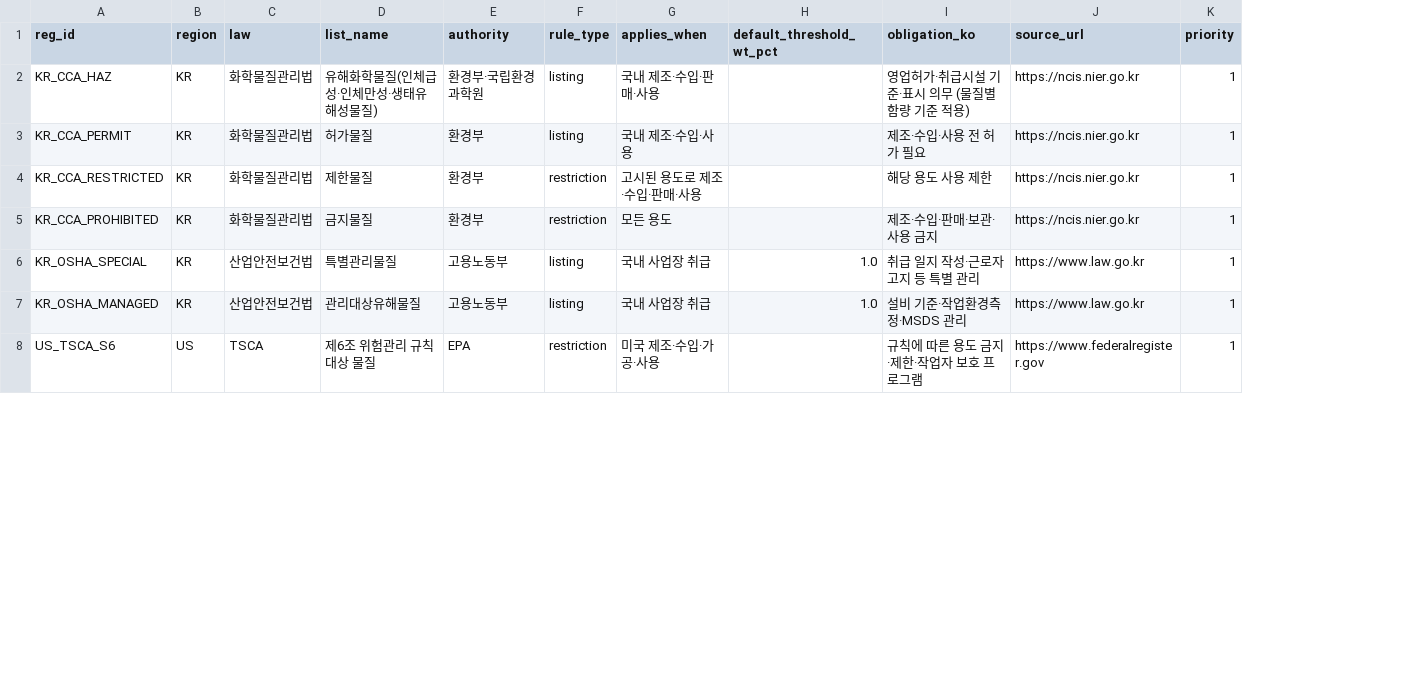
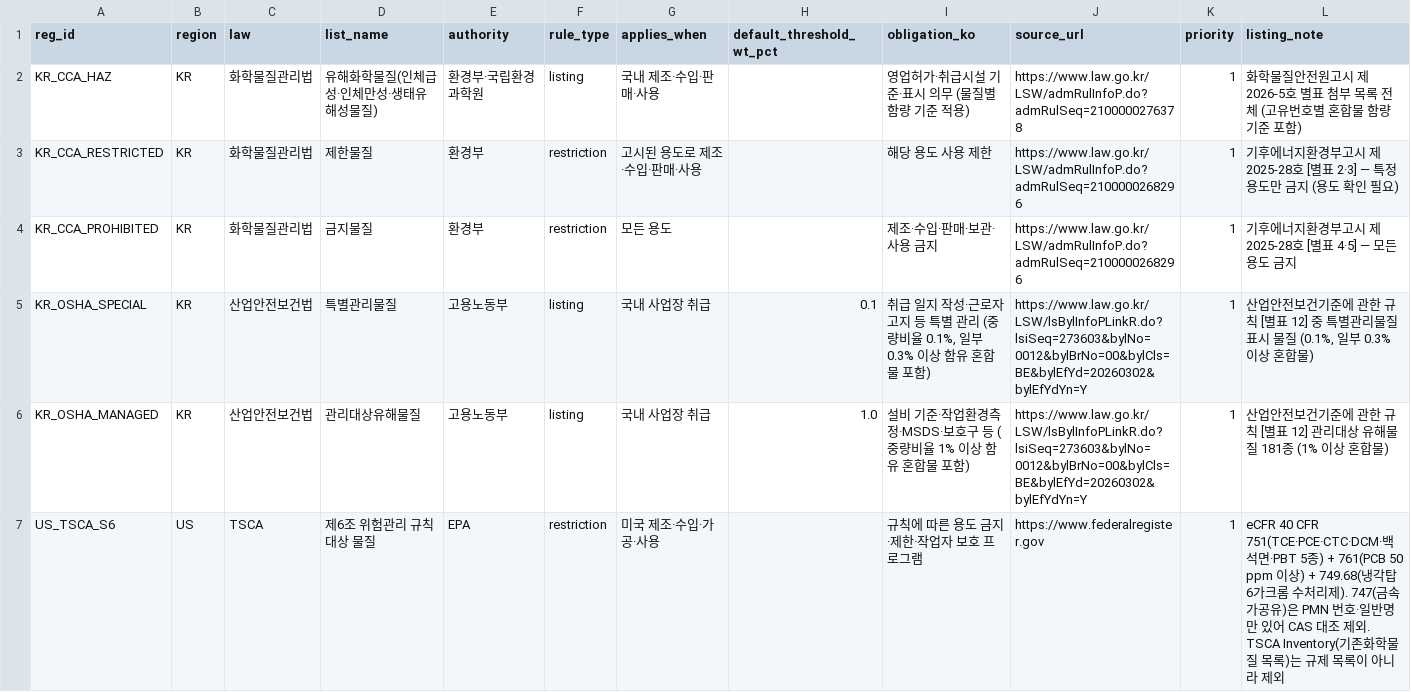
Before and after one commit to ji0x0/skala-chem-reg, a CSV file: data/regulations/sources.csv, drawn as a sheet; only a part is shown; removed rows and columns are numbered as before the commit, all else as after; the diff covers the shown part only; the diff names each change by its address in the sheet, - before the commit and + after, or states it on an @@ line.

```diff
--- a/data/regulations/sources.csv
+++ b/data/regulations/sources.csv
+column L (listing_note), rows 2-7: 화학물질안전원고시 제2026-5호 별표 첨부 목록 전체 (고유번호별 혼합물 함량 기준 포함) | 기후에너지환경부고시 제2025-28호 [별표 2·3] — 특정 용도만 금지 (용도 확인 필요) | 기후에너지환경부고시 제2025-28호 [별표 4·5] — 모든 용도 금지 | 산업안전보건기준에 관한 규칙 [별표 12] 중 특별관리물질 표시 물질 (0.1%, 일부 0.3% 이상 혼합물) | 산업안전보건기준에 관한 규칙 [별표 12] 관리대상 유해물질 181종 (1% 이상 혼합물) | eCFR 40 CFR 751(TCE·PCE·CTC·DCM·백석면·PBT 5종) + 761(PCB 50 ppm 이상) + 749.68(냉각탑 6가크롬 수처리제). 747(금속가공유)은 PMN 번호·일반명만 있어 CAS 대조 제외. TSCA Inventory(기존화학물질 목록)는 규제 목록이 아니라 제외
-J2 (source_url): https://ncis.nier.go.kr
+J2 (source_url): https://www.law.go.kr/LSW/admRulInfoP.do?admRulSeq=2100000276378
-row 3: KR_CCA_PERMIT | KR | 화학물질관리법 | 허가물질 | 환경부 | listing | 국내 제조·수입·사용 |  | 제조·수입·사용 전 허가 필요 | https://ncis.nier.go.kr | 1
-J3:J4 (source_url): https://ncis.nier.go.kr
+J3:J4 (source_url): https://www.law.go.kr/LSW/admRulInfoP.do?admRulSeq=2100000268296
-H5 (default_threshold_wt_pct): 1.0
+H5 (default_threshold_wt_pct): 0.1
-I5 (obligation_ko): 취급 일지 작성·근로자 고지 등 특별 관리
+I5 (obligation_ko): 취급 일지 작성·근로자 고지 등 특별 관리 (중량비율 0.1%, 일부 0.3% 이상 함유 혼합물 포함)
-J5:J6 (source_url): https://www.law.go.kr
+J5:J6 (source_url): https://www.law.go.kr/LSW/lsBylInfoPLinkR.do?lsiSeq=273603&bylNo=0012&bylBrNo=00&bylCls=BE&bylEfYd=20260302&bylEfYdYn=Y
-I6 (obligation_ko): 설비 기준·작업환경측정·MSDS 관리
+I6 (obligation_ko): 설비 기준·작업환경측정·MSDS·보호구 등 (중량비율 1% 이상 함유 혼합물 포함)
```
Also changed, not shown: 1 removed row and 4 edited cells elsewhere in this file, data/regulations/listings.csv, 21 other files.
